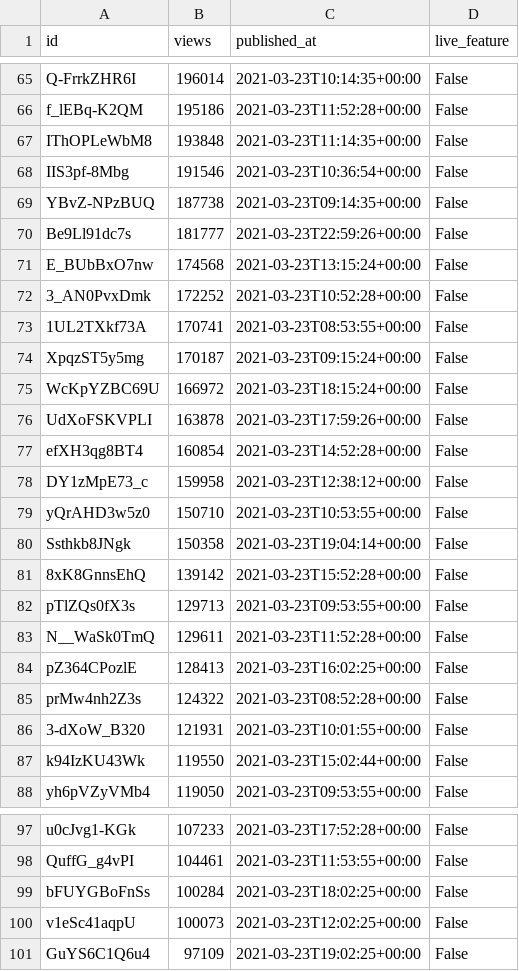
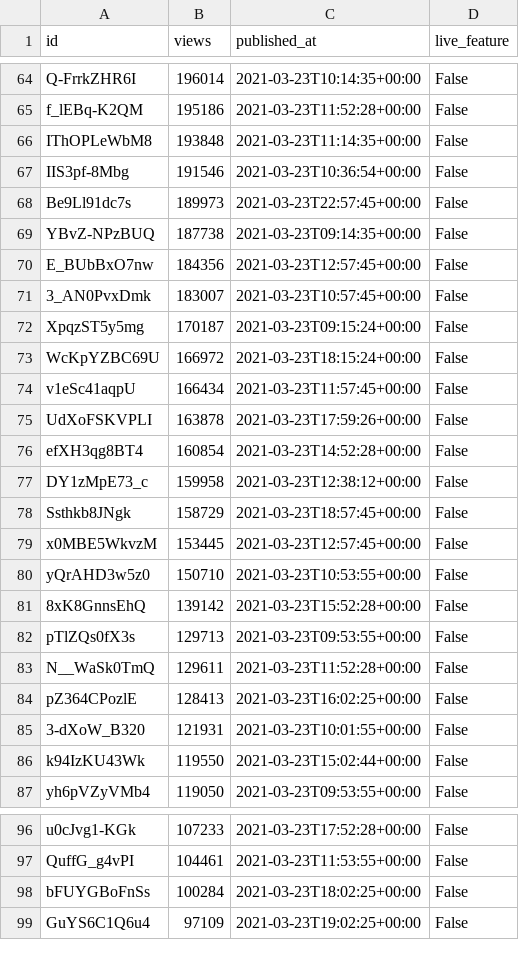
Before and after one commit to cross-internet/api, a CSV file: public/invidious_videos.csv, drawn as a sheet; only a part is shown, gaps mark what is left out; the diff covers the shown part only.

```diff
--- a/public/invidious_videos.csv
+++ b/public/invidious_videos.csv
@@ -68,9 +67,9 @@ IThOPLeWbM8,193848,2021-03-23T11:14:35+00:00,False
 IIS3pf-8Mbg,191546,2021-03-23T10:36:54+00:00,False
+Be9Ll91dc7s,189973,2021-03-23T22:57:45+00:00,False
 YBvZ-NPzBUQ,187738,2021-03-23T09:14:35+00:00,False
-Be9Ll91dc7s,181777,2021-03-23T22:59:26+00:00,False
-E_BUbBxO7nw,174568,2021-03-23T13:15:24+00:00,False
-3_AN0PvxDmk,172252,2021-03-23T10:52:28+00:00,False
-1UL2TXkf73A,170741,2021-03-23T08:53:55+00:00,False
+E_BUbBxO7nw,184356,2021-03-23T12:57:45+00:00,False
+3_AN0PvxDmk,183007,2021-03-23T10:57:45+00:00,False
 XpqzST5y5mg,170187,2021-03-23T09:15:24+00:00,False
 WcKpYZBC69U,166972,2021-03-23T18:15:24+00:00,False
+v1eSc41aqpU,166434,2021-03-23T11:57:45+00:00,False
 UdXoFSKVPLI,163878,2021-03-23T17:59:26+00:00,False
@@ -78,4 +77,5 @@ efXH3qg8BT4,160854,2021-03-23T14:52:28+00:00,False
 DY1zMpE73_c,159958,2021-03-23T12:38:12+00:00,False
+Ssthkb8JNgk,158729,2021-03-23T18:57:45+00:00,False
+x0MBE5WkvzM,153445,2021-03-23T12:57:45+00:00,False
 yQrAHD3w5z0,150710,2021-03-23T10:53:55+00:00,False
-Ssthkb8JNgk,150358,2021-03-23T19:04:14+00:00,False
 8xK8GnnsEhQ,139142,2021-03-23T15:52:28+00:00,False
@@ -84,3 +84,2 @@ N__WaSk0TmQ,129611,2021-03-23T11:52:28+00:00,False
 pZ364CPozlE,128413,2021-03-23T16:02:25+00:00,False
-prMw4nh2Z3s,124322,2021-03-23T08:52:28+00:00,False
 3-dXoW_B320,121931,2021-03-23T10:01:55+00:00,False
@@ -99,3 +98,2 @@ QuffG_g4vPI,104461,2021-03-23T11:53:55+00:00,False
 bFUYGBoFnSs,100284,2021-03-23T18:02:25+00:00,False
-v1eSc41aqpU,100073,2021-03-23T12:02:25+00:00,False
 GuYS6C1Q6u4,97109,2021-03-23T19:02:25+00:00,False
```
Also changed, not shown: 9 added rows, 10 removed rows and 7 edited cells elsewhere in this file, 1 other file.
